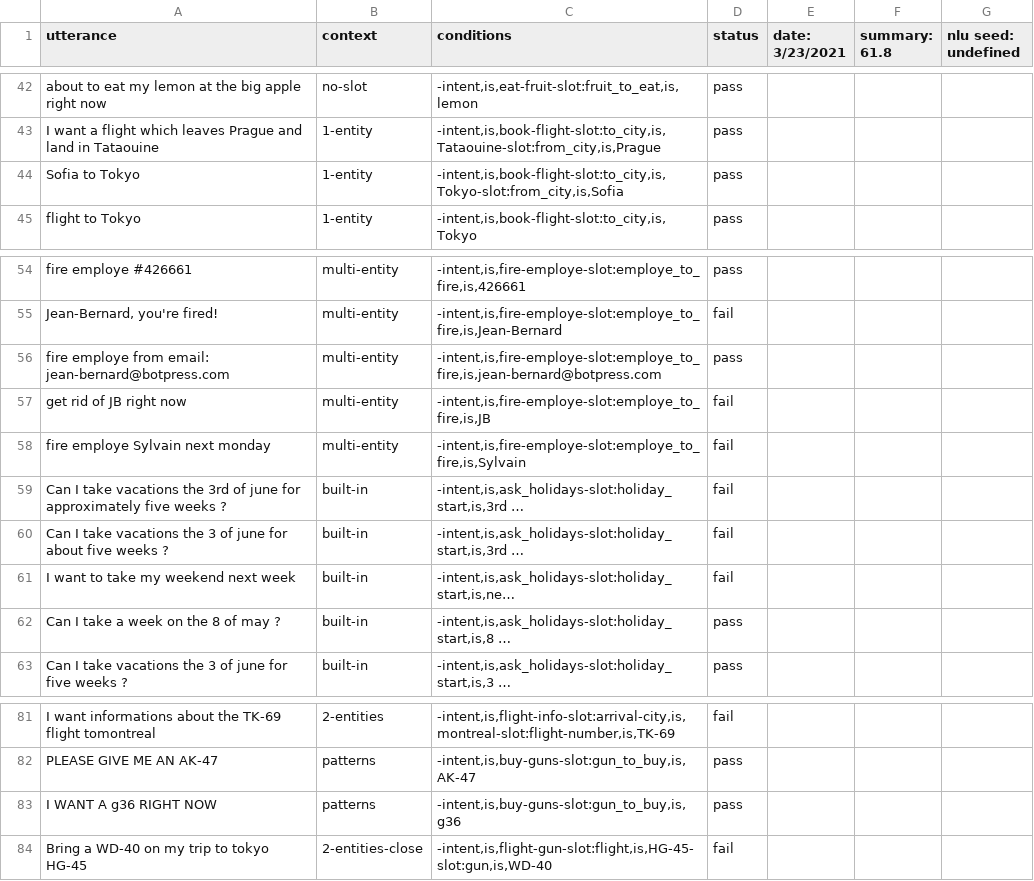
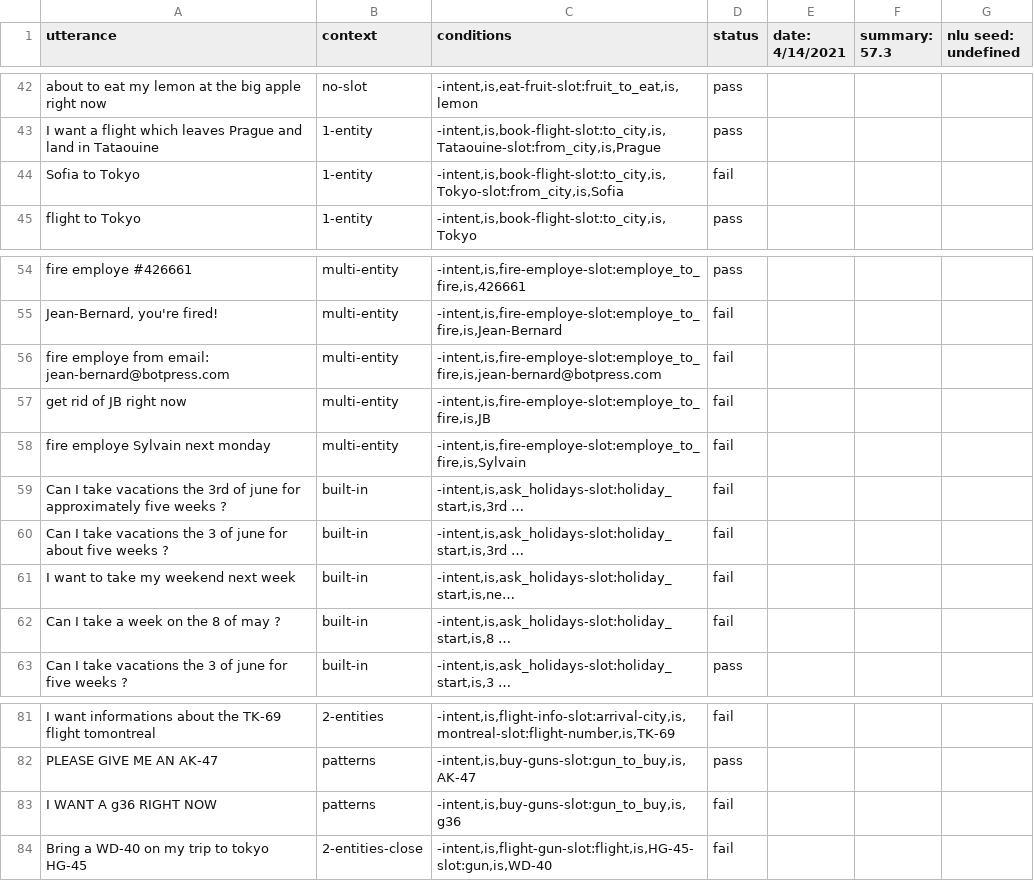
Before and after one commit to botpress/botpress, a CSV file: modules/nlu-testing/src/bot-templates/bp-nlu-slot-extraction/latest-results.csv, drawn as a sheet; only a part is shown, gaps mark what is left out; long unchanged cells end in …; the diff names each change by its address in the sheet, - before the commit and + after, or states it on an @@ line.

```diff
--- a/modules/nlu-testing/src/bot-templates/bp-nlu-slot-extraction/latest-results.csv
+++ b/modules/nlu-testing/src/bot-templates/bp-nlu-slot-extraction/latest-results.csv
-E1: date: 3/23/2021
+E1: date: 4/14/2021
-F1: summary: 61.8
+F1: summary: 57.3
-D44 (status): pass
+D44 (status): fail
-D56 (status): pass
+D56 (status): fail
-D62 (status): pass
+D62 (status): fail
-D83 (status): pass
+D83 (status): fail
```
Also changed, not shown: modules/nlu-testing/src/bot-templates/bp-nlu-regression-testing/latest-results.csv, 8 other files.
